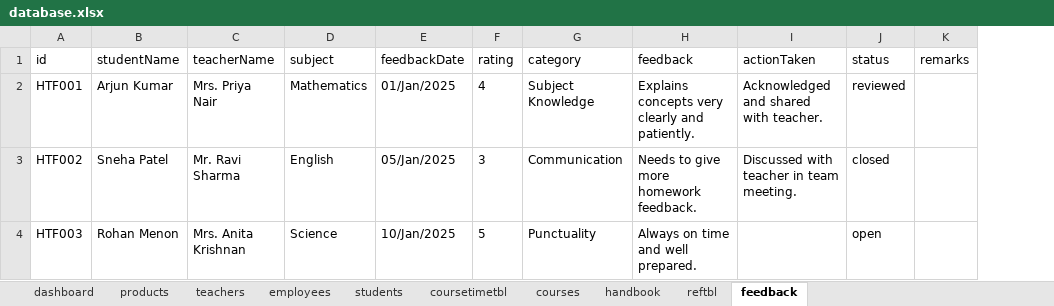
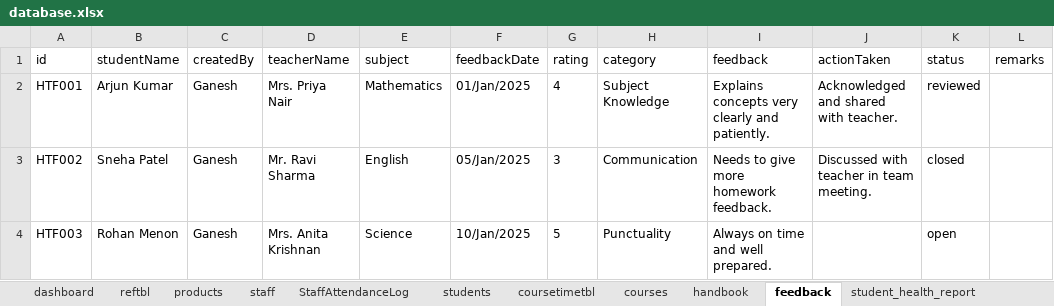
Before and after one commit to bganeshk/kutties-api, an Excel workbook: data/database.xlsx, sheet feedback, drawn as a sheet; only a part is shown; values as stored, in another font and other column widths than the file's, no borders; the diff names each change by its address in the sheet, - before the commit and + after, or states it on an @@ line.

```diff
--- a/data/database.xlsx (sheet feedback)
+++ b/data/database.xlsx (sheet feedback)
@@ sheet tab hidden: teachers @@
@@ sheet tab hidden: employees @@
+sheet tab: staff
+sheet tab: StaffAttendanceLog
+sheet tab: student_health_report
@@ sheet tab order changed: dashboard | reftbl | products | staff | StaffAttendanceLog | students | coursetimetbl | courses | handbook | feedback | student_health_report @@
+column C (createdBy), rows 2-4: all Ganesh
```
Also changed, not shown: sheet students, sheet dashboard, sheet reftbl.
